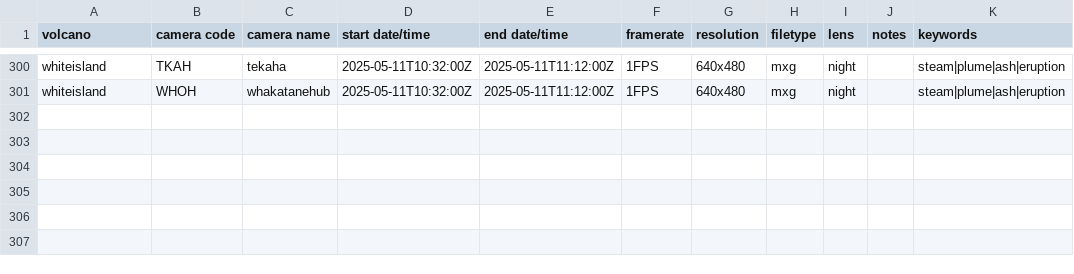
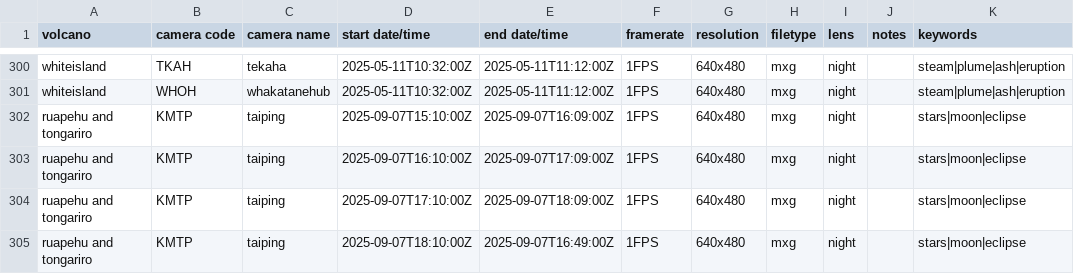
Before and after one commit to Camasher/Video_archive_data, a CSV file: video_archive.csv, drawn as a sheet; only a part is shown, gaps mark what is left out.

Commit message:
Update video_archive.csv

```diff
--- a/video_archive.csv
+++ b/video_archive.csv
@@ -301 +301,5 @@ whiteisland,TKAH,tekaha,2025-05-11T10:32:00Z,2025-05-11T11:12:00Z,1FPS,640x480,m
 whiteisland,WHOH,whakatanehub,2025-05-11T10:32:00Z,2025-05-11T11:12:00Z,1FPS,640x480,mxg,night,,steam|plume|ash|eruption
+ruapehu and tongariro,KMTP,taiping,2025-09-07T15:10:00Z,2025-09-07T16:09:00Z,1FPS,640x480,mxg,night,,stars|moon|eclipse
+ruapehu and tongariro,KMTP,taiping,2025-09-07T16:10:00Z,2025-09-07T17:09:00Z,1FPS,640x480,mxg,night,,stars|moon|eclipse
+ruapehu and tongariro,KMTP,taiping,2025-09-07T17:10:00Z,2025-09-07T18:09:00Z,1FPS,640x480,mxg,night,,stars|moon|eclipse
+ruapehu and tongariro,KMTP,taiping,2025-09-07T18:10:00Z,2025-09-07T16:49:00Z,1FPS,640x480,mxg,night,,stars|moon|eclipse
```
